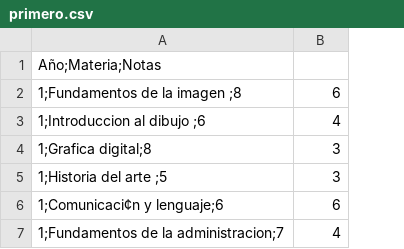
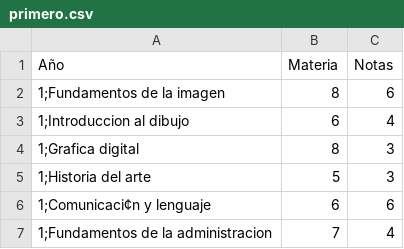
Before and after one commit to danielnavas1998/Progreso-1, a CSV file: primero.csv, drawn as a sheet; removed rows and columns are numbered as before the commit, all else as after; the diff names each change by its address in the sheet, - before the commit and + after, or states it on an @@ line.

Commit message:
Update primero.csv

```diff
--- a/primero.csv
+++ b/primero.csv
-column A (Año;Materia;Notas), rows 2-7: 1;Fundamentos de la imagen ;8 | 1;Introduccion al dibujo ;6 | 1;Grafica digital;8 | 1;Historia del arte ;5 | 1;Comunicaci¢n y lenguaje;6 | 1;Fundamentos de la administracion;7
+column A (Año), rows 2-7: 1;Fundamentos de la imagen | 1;Introduccion al dibujo | 1;Grafica digital | 1;Historia del arte | 1;Comunicaci¢n y lenguaje | 1;Fundamentos de la administracion
+column B (Materia), rows 2-7: 8 | 6 | 8 | 5 | 6 | 7
-C1: (empty)
+C1: Notas
```
